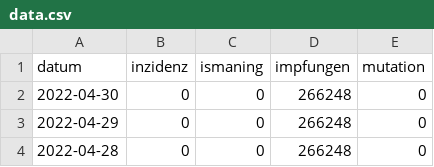
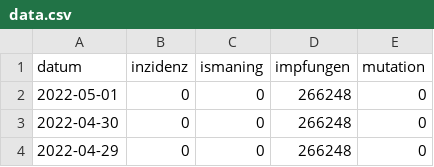
Before and after one commit to bensofficial/covid-data, a CSV file: data.csv, drawn as a sheet; only a part is shown; the shorter side is filled out with more unchanged rows; the diff names each change by its address in the sheet, - before the commit and + after, or states it on an @@ line.

Commit message:
Backup data

```diff
--- a/data.csv
+++ b/data.csv
+row 2: 2022-05-01 | 0 | 0 | 266248 | 0
```
